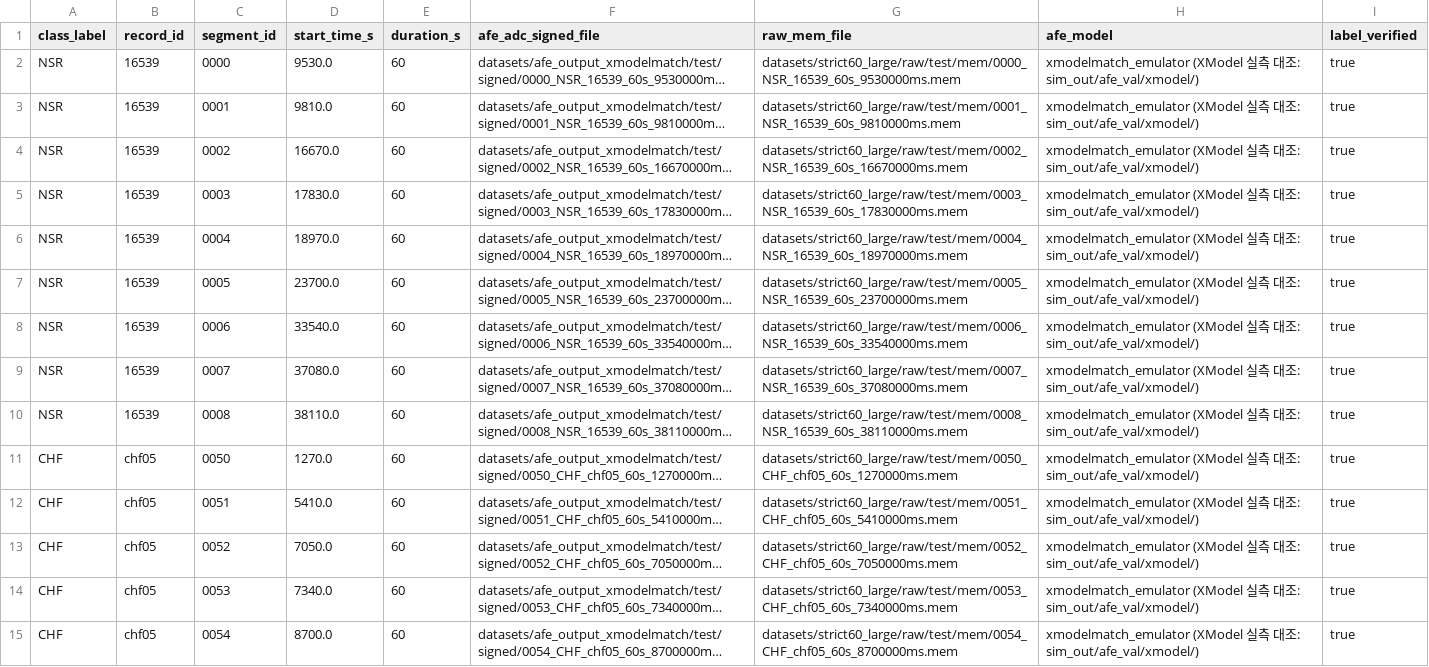
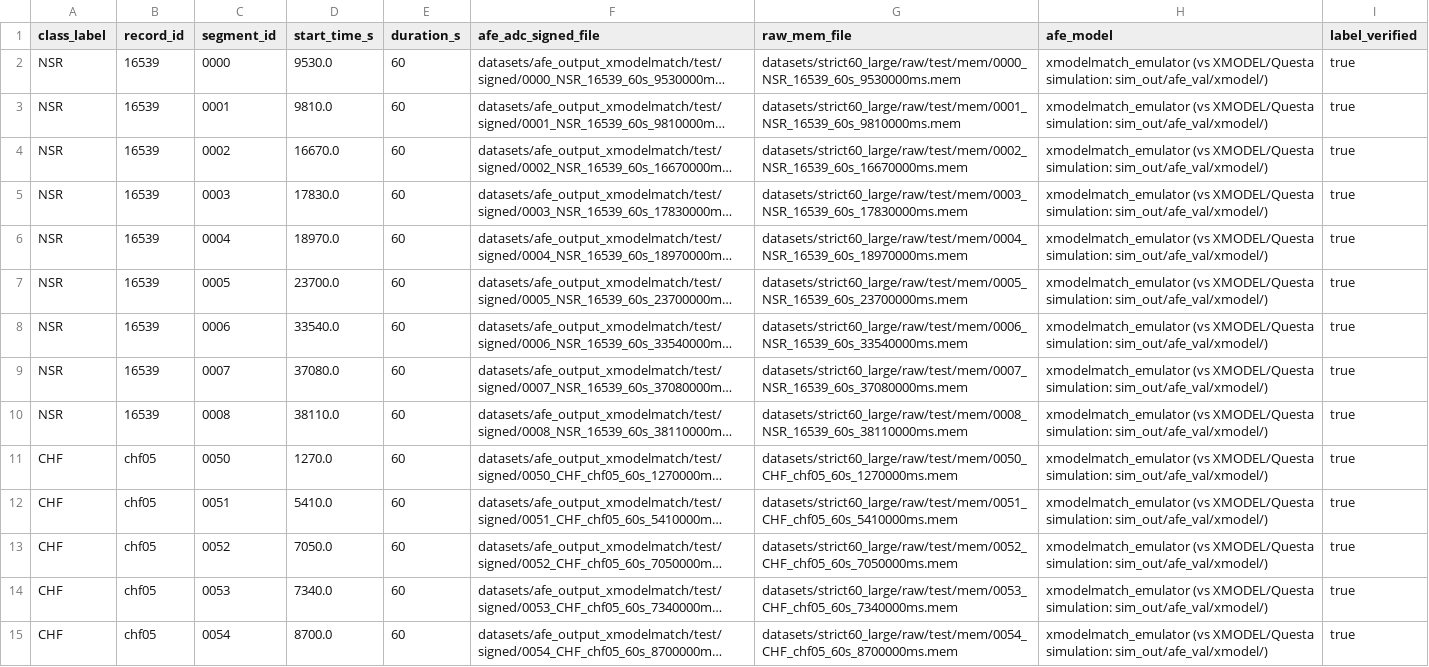
Before and after one commit to Hwan-22/ECG-SoC, a CSV file: docs/afe_stress/afe_val36_segment_list.csv, drawn as a sheet; only a part is shown; long unchanged cells end in …; the diff covers the shown part only; the diff names each change by its address in the sheet, - before the commit and + after, or states it on an @@ line.

```diff
--- a/docs/afe_stress/afe_val36_segment_list.csv
+++ b/docs/afe_stress/afe_val36_segment_list.csv
-H2:H15 (afe_model): xmodelmatch_emulator (XModel 실측 대조: sim_out/afe_val/xmodel/)
+H2:H15 (afe_model): xmodelmatch_emulator (vs XMODEL/Questa simulation: sim_out/afe_val/xmodel/)
```
Also changed, not shown: 22 edited cells elsewhere in this file, 22 other files.
